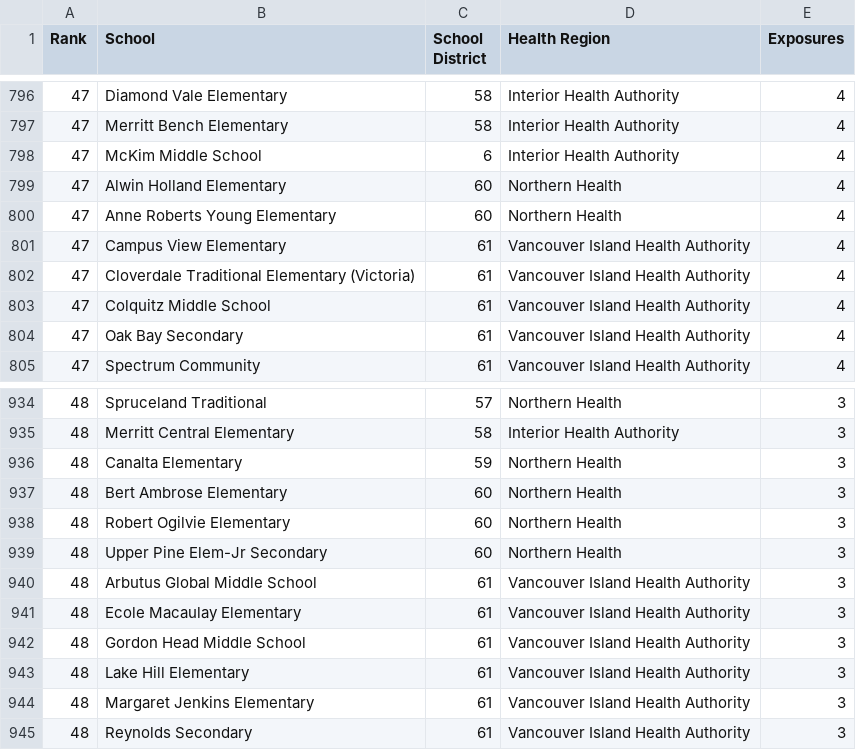
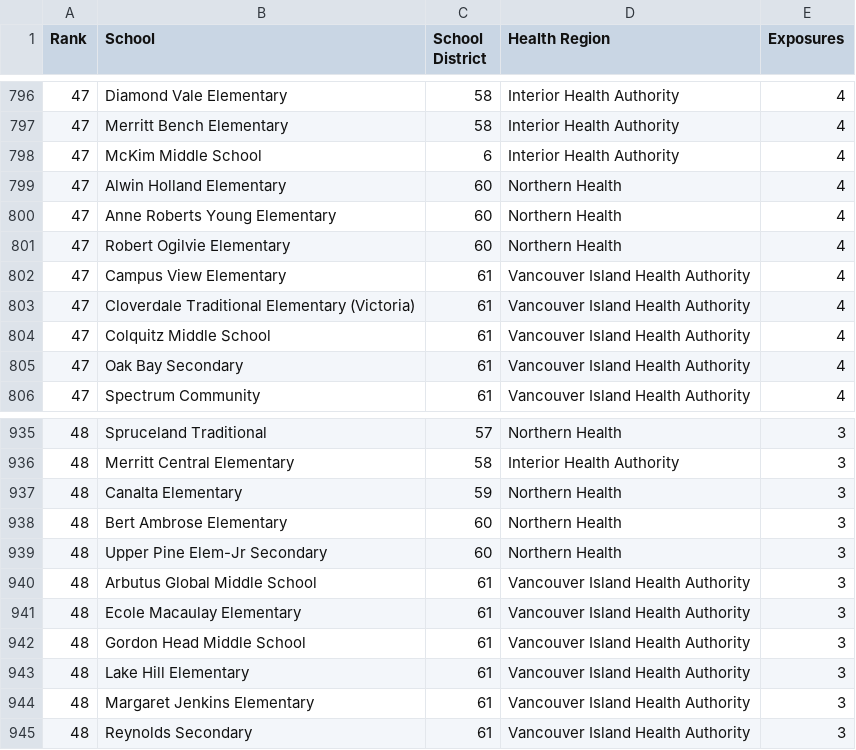
Before and after one commit to spod/bcschoolscoviddata, a CSV file: data/leaderboard.csv, drawn as a sheet; only a part is shown, gaps mark what is left out; removed rows and columns are numbered as before the commit, all else as after; the diff covers the shown part only; the diff names each change by its address in the sheet, - before the commit and + after, or states it on an @@ line.

```diff
--- a/data/leaderboard.csv
+++ b/data/leaderboard.csv
+row 801: 47 | Robert Ogilvie Elementary | 60 | Northern Health | 4
-row 938: 48 | Robert Ogilvie Elementary | 60 | Northern Health | 3
```
Also changed, not shown: 3 added rows and 3 removed rows elsewhere in this file, 3 other files.
